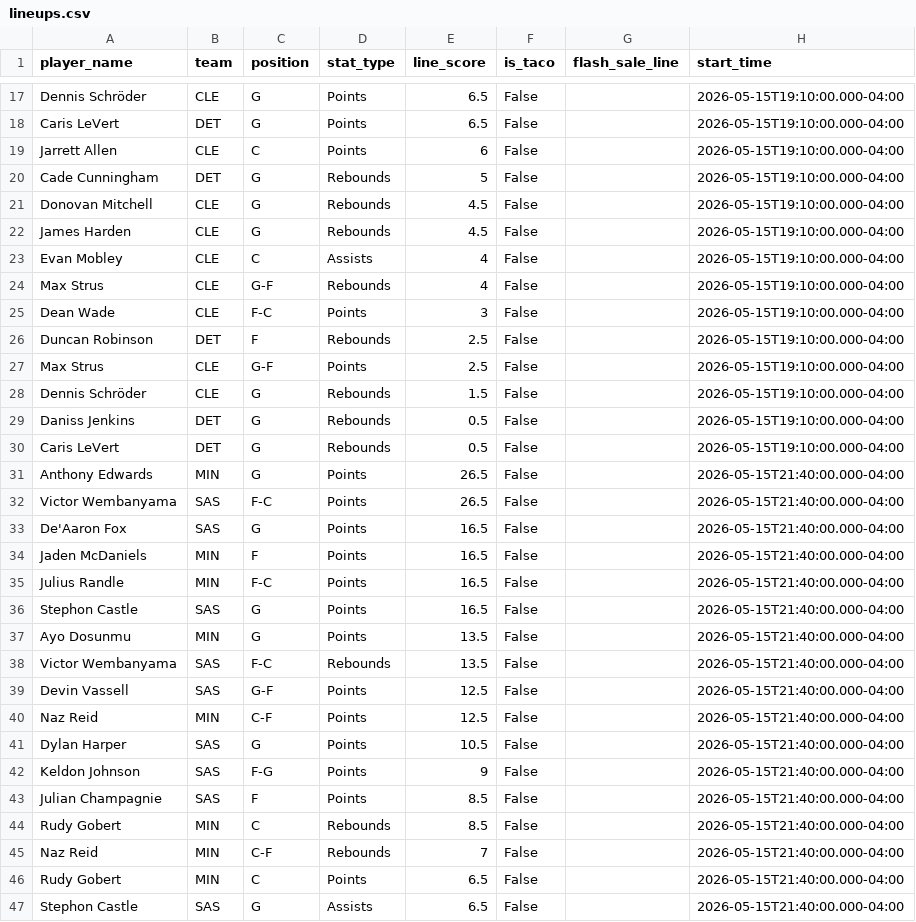
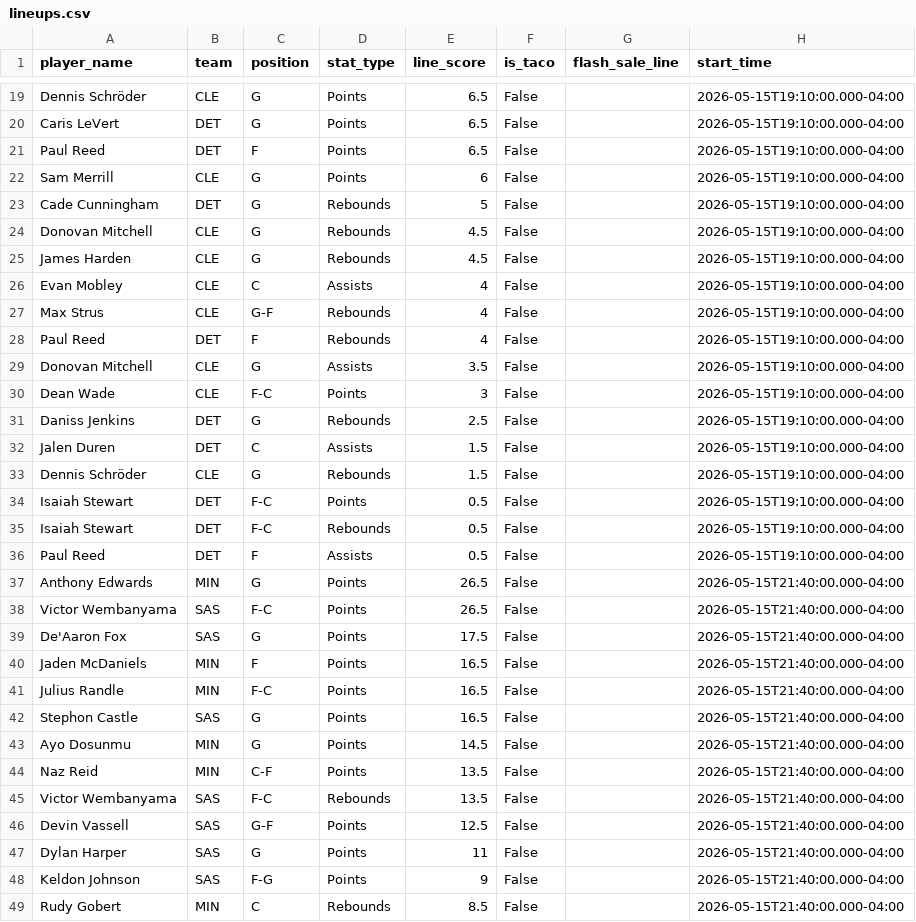
Before and after one commit to sarjent/pps, a CSV file: lineups.csv, drawn as a sheet; only a part is shown, gaps mark what is left out; the shorter side is filled out with more unchanged rows; the diff covers the shown part only.

```diff
--- a/lineups.csv
+++ b/lineups.csv
@@ -18,3 +20,4 @@ Dennis Schröder,CLE,G,Points,6.5,False,,2026-05-15T19:10:00.000-04:00
 Caris LeVert,DET,G,Points,6.5,False,,2026-05-15T19:10:00.000-04:00
-Jarrett Allen,CLE,C,Points,6,False,,2026-05-15T19:10:00.000-04:00
+Paul Reed,DET,F,Points,6.5,False,,2026-05-15T19:10:00.000-04:00
+Sam Merrill,CLE,G,Points,6,False,,2026-05-15T19:10:00.000-04:00
 Cade Cunningham,DET,G,Rebounds,5,False,,2026-05-15T19:10:00.000-04:00
@@ -24,11 +27,14 @@ Evan Mobley,CLE,C,Assists,4,False,,2026-05-15T19:10:00.000-04:00
 Max Strus,CLE,G-F,Rebounds,4,False,,2026-05-15T19:10:00.000-04:00
+Paul Reed,DET,F,Rebounds,4,False,,2026-05-15T19:10:00.000-04:00
+Donovan Mitchell,CLE,G,Assists,3.5,False,,2026-05-15T19:10:00.000-04:00
 Dean Wade,CLE,F-C,Points,3,False,,2026-05-15T19:10:00.000-04:00
-Duncan Robinson,DET,F,Rebounds,2.5,False,,2026-05-15T19:10:00.000-04:00
-Max Strus,CLE,G-F,Points,2.5,False,,2026-05-15T19:10:00.000-04:00
+Daniss Jenkins,DET,G,Rebounds,2.5,False,,2026-05-15T19:10:00.000-04:00
+Jalen Duren,DET,C,Assists,1.5,False,,2026-05-15T19:10:00.000-04:00
 Dennis Schröder,CLE,G,Rebounds,1.5,False,,2026-05-15T19:10:00.000-04:00
-Daniss Jenkins,DET,G,Rebounds,0.5,False,,2026-05-15T19:10:00.000-04:00
-Caris LeVert,DET,G,Rebounds,0.5,False,,2026-05-15T19:10:00.000-04:00
+Isaiah Stewart,DET,F-C,Points,0.5,False,,2026-05-15T19:10:00.000-04:00
+Isaiah Stewart,DET,F-C,Rebounds,0.5,False,,2026-05-15T19:10:00.000-04:00
+Paul Reed,DET,F,Assists,0.5,False,,2026-05-15T19:10:00.000-04:00
 Anthony Edwards,MIN,G,Points,26.5,False,,2026-05-15T21:40:00.000-04:00
 Victor Wembanyama,SAS,F-C,Points,26.5,False,,2026-05-15T21:40:00.000-04:00
-De'Aaron Fox,SAS,G,Points,16.5,False,,2026-05-15T21:40:00.000-04:00
+De'Aaron Fox,SAS,G,Points,17.5,False,,2026-05-15T21:40:00.000-04:00
 Jaden McDaniels,MIN,F,Points,16.5,False,,2026-05-15T21:40:00.000-04:00
@@ -36,9 +42,8 @@ Julius Randle,MIN,F-C,Points,16.5,False,,2026-05-15T21:40:00.000-04:00
 Stephon Castle,SAS,G,Points,16.5,False,,2026-05-15T21:40:00.000-04:00
-Ayo Dosunmu,MIN,G,Points,13.5,False,,2026-05-15T21:40:00.000-04:00
+Ayo Dosunmu,MIN,G,Points,14.5,False,,2026-05-15T21:40:00.000-04:00
+Naz Reid,MIN,C-F,Points,13.5,False,,2026-05-15T21:40:00.000-04:00
 Victor Wembanyama,SAS,F-C,Rebounds,13.5,False,,2026-05-15T21:40:00.000-04:00
 Devin Vassell,SAS,G-F,Points,12.5,False,,2026-05-15T21:40:00.000-04:00
-Naz Reid,MIN,C-F,Points,12.5,False,,2026-05-15T21:40:00.000-04:00
-Dylan Harper,SAS,G,Points,10.5,False,,2026-05-15T21:40:00.000-04:00
+Dylan Harper,SAS,G,Points,11,False,,2026-05-15T21:40:00.000-04:00
 Keldon Johnson,SAS,F-G,Points,9,False,,2026-05-15T21:40:00.000-04:00
-Julian Champagnie,SAS,F,Points,8.5,False,,2026-05-15T21:40:00.000-04:00
 Rudy Gobert,MIN,C,Rebounds,8.5,False,,2026-05-15T21:40:00.000-04:00
```
Also changed, not shown: 9 added rows, 4 removed rows and 8 edited cells elsewhere in this file, 2 other files.
